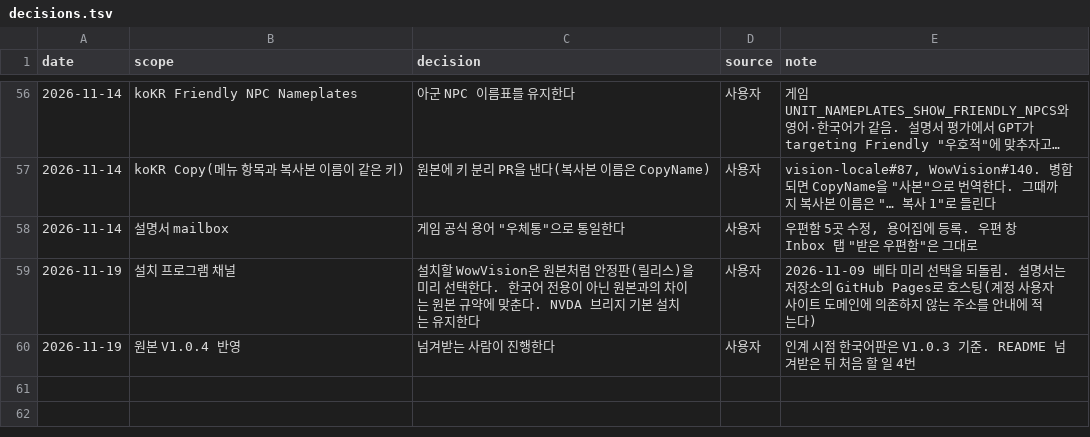
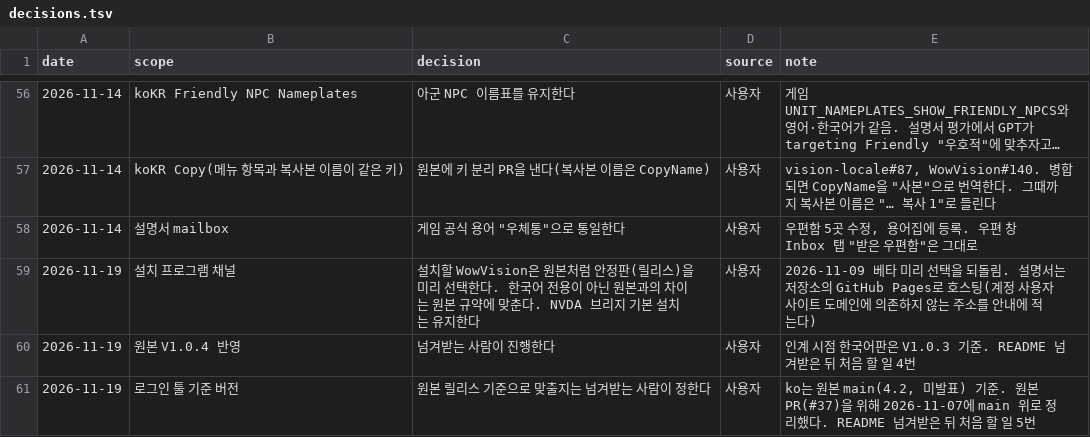
Before and after one commit to dnz3d4c/wowwork, a TSV file: docs/decisions.tsv, drawn as a sheet; only a part is shown, gaps mark what is left out; long unchanged cells end in …; the diff names each change by its address in the sheet, - before the commit and + after, or states it on an @@ line.

```diff
--- a/docs/decisions.tsv
+++ b/docs/decisions.tsv
+row 61: 2026-11-19 | 로그인 툴 기준 버전 | 원본 릴리스 기준으로 맞출지는 넘겨받는 사람이 정한다 | 사용자 | ko는 원본 main(4.2, 미발표) 기준. 원본 PR(#37)을 위해 2026-11-07에 main 위로 정리했다. README 넘겨받은 뒤 처음 할 일 5번
```
Also changed, not shown: 1 other file.
